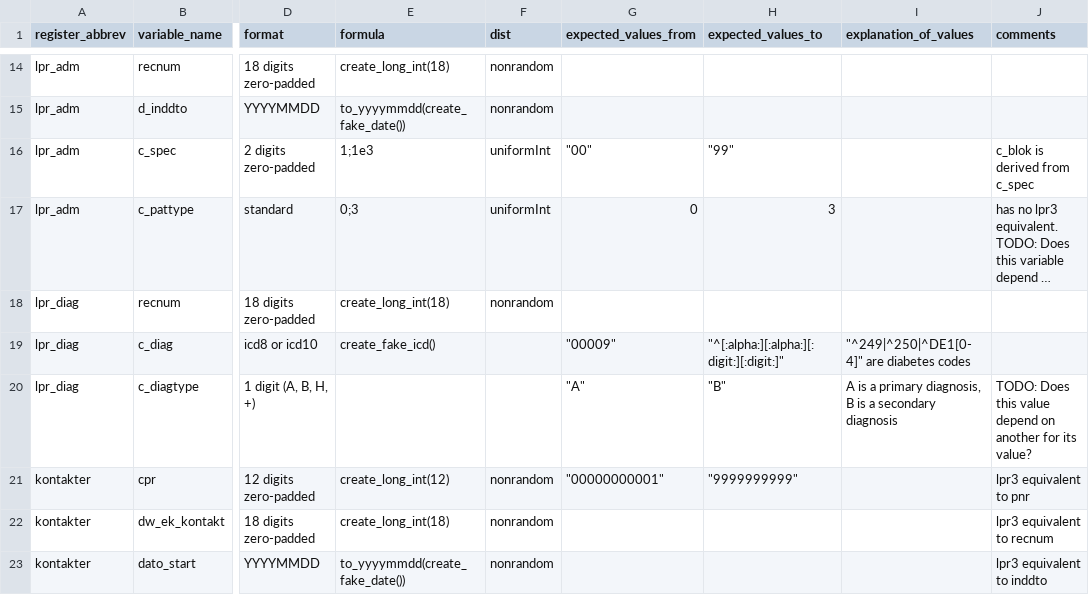
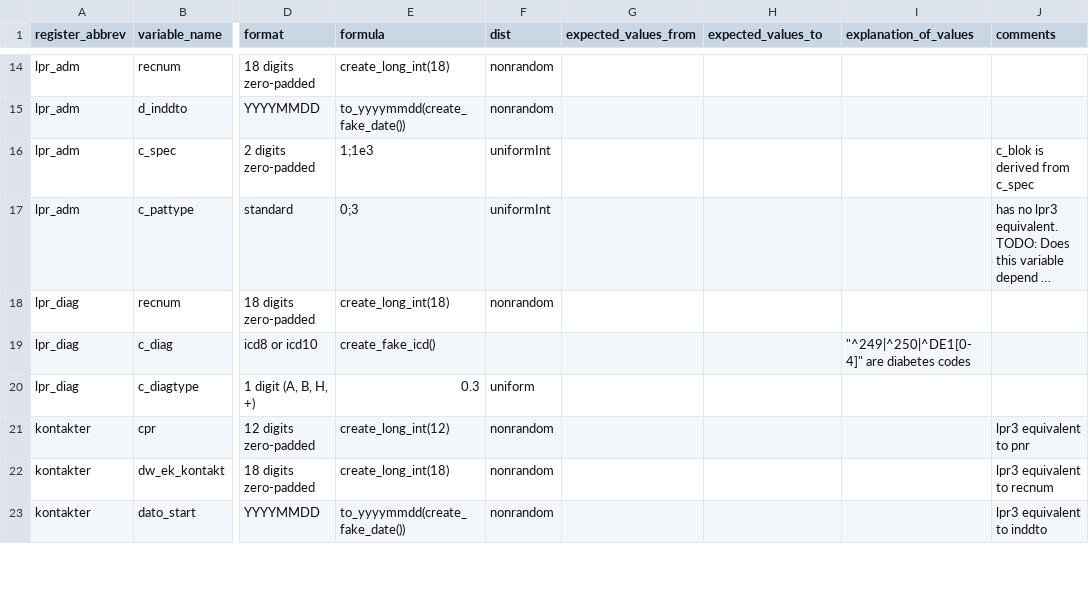
Before and after one commit to steno-aarhus/osdc, a CSV file: data-raw/simulation-definitions.csv, drawn as a sheet; only a part is shown, gaps mark what is left out; long unchanged cells end in …; the diff covers the shown part only; the diff names each change by its address in the sheet, - before the commit and + after, or states it on an @@ line.

Commit message:
chore: :card_file_box: clean up more of the cells in the simulation csv file

```diff
--- a/data-raw/simulation-definitions.csv
+++ b/data-raw/simulation-definitions.csv
-G16 (expected_values_from): "00"
+G16 (expected_values_from): (empty)
-H16 (expected_values_to): "99"
+H16 (expected_values_to): (empty)
-G17 (expected_values_from): 0
+G17 (expected_values_from): (empty)
-H17 (expected_values_to): 3
+H17 (expected_values_to): (empty)
-G19 (expected_values_from): "00009"
+G19 (expected_values_from): (empty)
-H19 (expected_values_to): "^[:alpha:][:alpha:][:digit:][:digit:]"
+H19 (expected_values_to): (empty)
-E20 (formula): (empty)
+E20 (formula): 0.3
-F20 (dist): (empty)
+F20 (dist): uniform
-G20 (expected_values_from): "A"
+G20 (expected_values_from): (empty)
-H20 (expected_values_to): "B"
+H20 (expected_values_to): (empty)
-I20 (explanation_of_values): A is a primary diagnosis, B is a secondary diagnosis
+I20 (explanation_of_values): (empty)
-J20 (comments): TODO: Does this value depend on another for its value?
+J20 (comments): (empty)
-G21 (expected_values_from): "00000000001"
+G21 (expected_values_from): (empty)
-H21 (expected_values_to): "9999999999"
+H21 (expected_values_to): (empty)
```
Also changed, not shown: 1 moved row and 3 edited cells elsewhere in this file.
